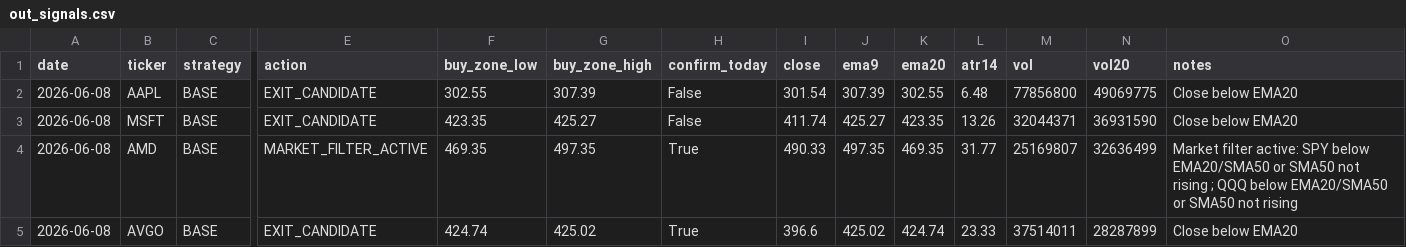
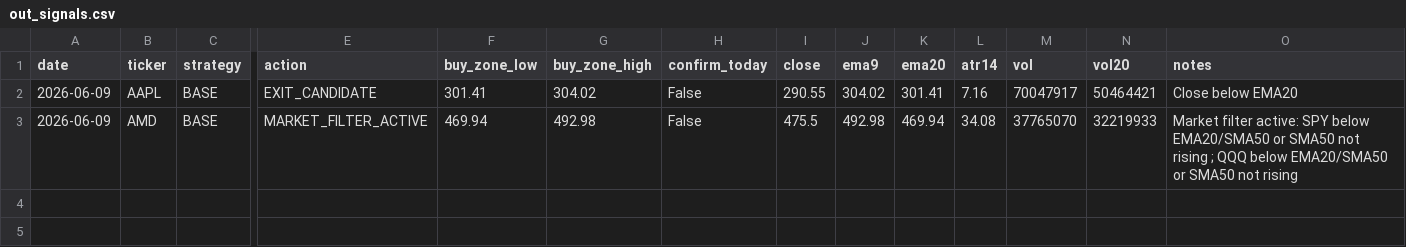
Before and after one commit to Ayodukale/S_B, a CSV file: data/out_signals.csv, drawn as a sheet; only a part is shown, gaps mark what is left out; removed rows and columns are numbered as before the commit, all else as after; rows hold the shown columns only; the diff names each change by its address in the sheet, - before the commit and + after, or states it on an @@ line.

```diff
--- a/data/out_signals.csv
+++ b/data/out_signals.csv
-A2 (date): 2026-06-08
+A2 (date): 2026-06-09
-F2 (buy_zone_low): 302.55
+F2 (buy_zone_low): 301.41
-G2 (buy_zone_high): 307.39
+G2 (buy_zone_high): 304.02
-I2 (close): 301.54
+I2 (close): 290.55
-J2 (ema9): 307.39
+J2 (ema9): 304.02
-K2 (ema20): 302.55
+K2 (ema20): 301.41
-L2 (atr14): 6.48
+L2 (atr14): 7.16
-M2 (vol): 77856800
+M2 (vol): 70047917
-N2 (vol20): 49069775
+N2 (vol20): 50464421
-row 3: 2026-06-08 | MSFT | BASE | EXIT_CANDIDATE | 423.35 | 425.27 | False | 411.74 | 425.27 | 423.35 | 13.26 | 32044371 | 36931590 | Close below EMA20
-A3 (date): 2026-06-08
+A3 (date): 2026-06-09
-F3 (buy_zone_low): 469.35
+F3 (buy_zone_low): 469.94
-G3 (buy_zone_high): 497.35
+G3 (buy_zone_high): 492.98
-H3 (confirm_today): True
+H3 (confirm_today): False
-I3 (close): 490.33
+I3 (close): 475.5
-J3 (ema9): 497.35
+J3 (ema9): 492.98
-K3 (ema20): 469.35
+K3 (ema20): 469.94
-L3 (atr14): 31.77
+L3 (atr14): 34.08
-M3 (vol): 25169807
+M3 (vol): 37765070
-N3 (vol20): 32636499
+N3 (vol20): 32219933
-row 5: 2026-06-08 | AVGO | BASE | EXIT_CANDIDATE | 424.74 | 425.02 | True | 396.6 | 425.02 | 424.74 | 23.33 | 37514011 | 28287899 | Close below EMA20
```
Also changed, not shown: 3 other files.
